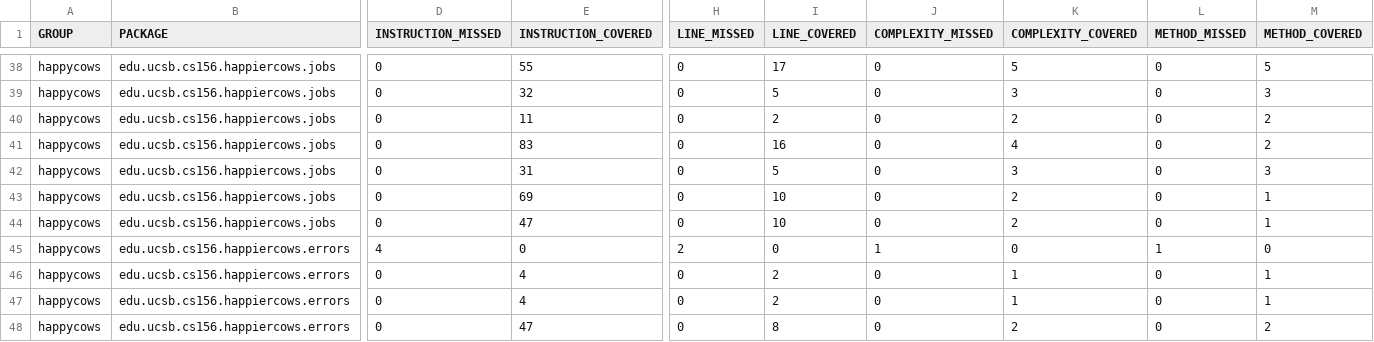
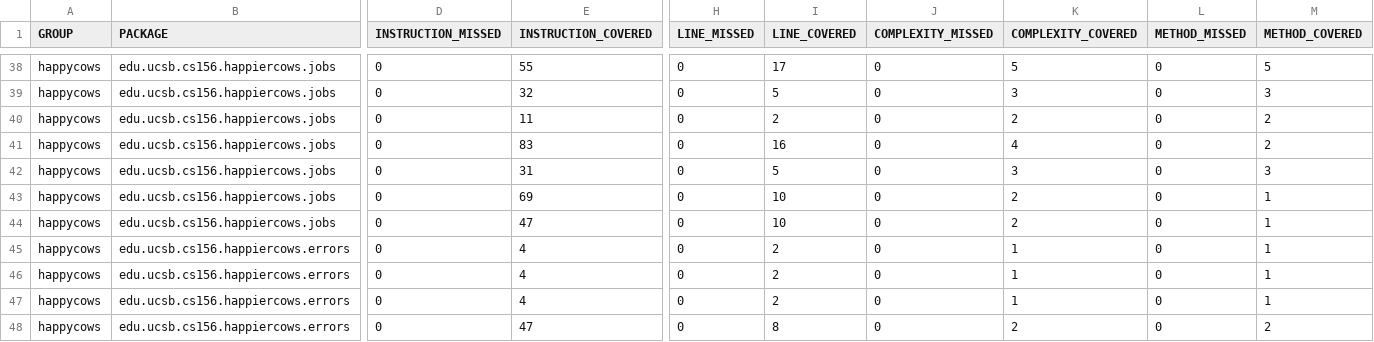
Before and after one commit to ucsb-cs156-s26/proj-happycows-s26-13, a CSV file: prs/43/jacoco/jacoco.csv, drawn as a sheet; only a part is shown, gaps mark what is left out; the diff names each change by its address in the sheet, - before the commit and + after, or states it on an @@ line.

```diff
--- a/prs/43/jacoco/jacoco.csv
+++ b/prs/43/jacoco/jacoco.csv
-D45 (INSTRUCTION_MISSED): 4
+D45 (INSTRUCTION_MISSED): 0
-E45 (INSTRUCTION_COVERED): 0
+E45 (INSTRUCTION_COVERED): 4
-H45 (LINE_MISSED): 2
+H45 (LINE_MISSED): 0
-I45 (LINE_COVERED): 0
+I45 (LINE_COVERED): 2
-J45 (COMPLEXITY_MISSED): 1
+J45 (COMPLEXITY_MISSED): 0
-K45 (COMPLEXITY_COVERED): 0
+K45 (COMPLEXITY_COVERED): 1
-L45 (METHOD_MISSED): 1
+L45 (METHOD_MISSED): 0
-M45 (METHOD_COVERED): 0
+M45 (METHOD_COVERED): 1
```
Also changed, not shown: 7 other files.
